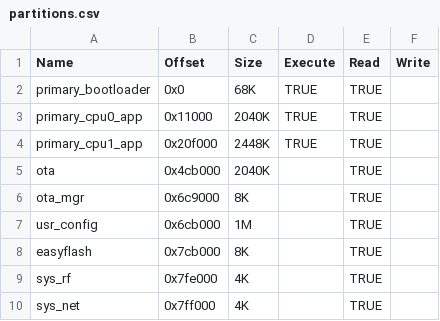
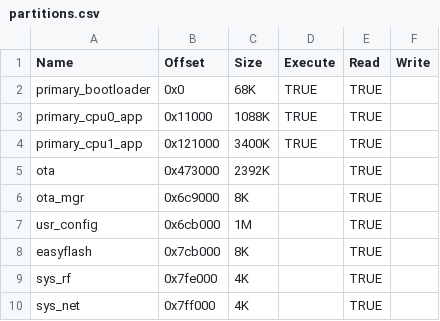
Before and after one commit to tuya/TuyaOpen-T5AI, a CSV file: t5_os/projects/tuya_app/config/bk7258/partitions.csv, drawn as a sheet.

```diff
--- a/t5_os/projects/tuya_app/config/bk7258/partitions.csv
+++ b/t5_os/projects/tuya_app/config/bk7258/partitions.csv
@@ -2,5 +2,5 @@ Name,Offset,Size,Execute,Read,Write
 primary_bootloader,0x0,68K,TRUE,TRUE,
-primary_cpu0_app,0x11000,2040K,TRUE,TRUE,
-primary_cpu1_app,0x20f000,2448K,TRUE,TRUE,
-ota,0x4cb000,2040K,,TRUE,
+primary_cpu0_app,0x11000,1088K,TRUE,TRUE,
+primary_cpu1_app,0x121000,3400K,TRUE,TRUE,
+ota,0x473000,2392K,,TRUE,
 ota_mgr,0x6c9000,8K,,TRUE,
```
Also changed, not shown: t5_os/bk_idk/tools/build_tools/part_table_tools/tempFiles/partitions_new.csv, t5_os/projects/tuya_app/config/bk7258/bk7258_partitions.csv, 42 other files.
